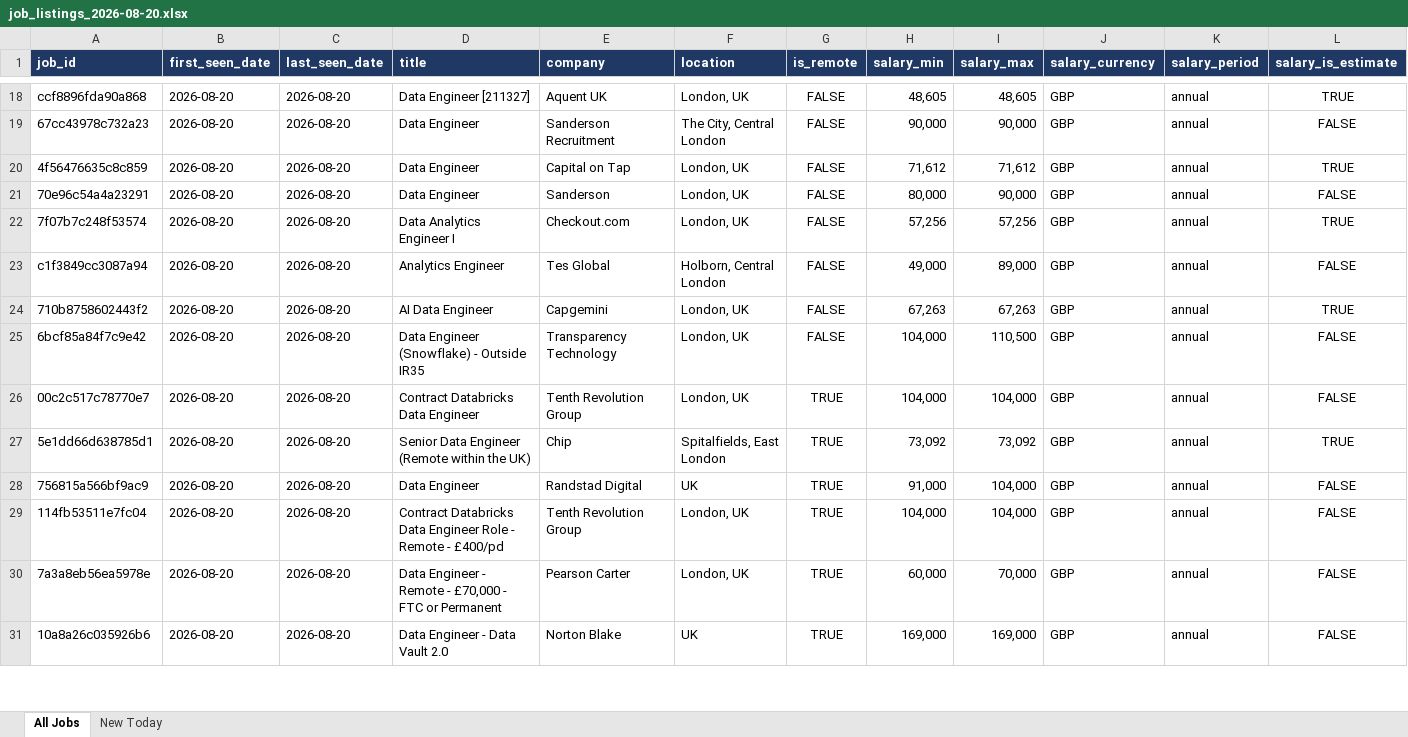
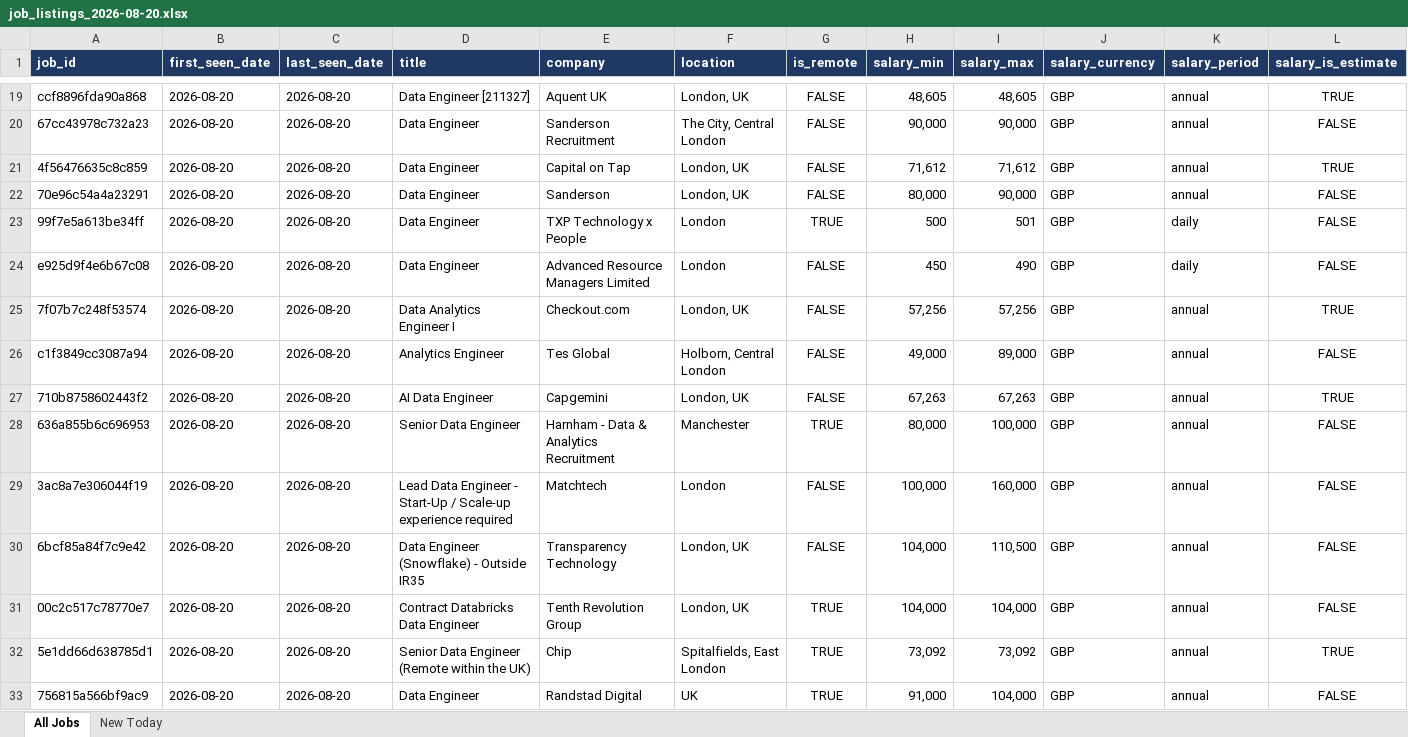
Before and after one commit to TomiOdu/job-board-aggregator, an Excel workbook: data/archive/job_listings_2026-08-20.xlsx, sheet All Jobs, drawn as a sheet; only a part is shown, gaps mark what is left out; the shorter side is filled out with more unchanged rows; values as stored, in another font and other column widths than the file's, no borders; rows hold the shown columns only; the diff covers the shown part only; the diff names each change by its address in the sheet, - before the commit and + after, or states it on an @@ line.

```diff
--- a/data/archive/job_listings_2026-08-20.xlsx (sheet All Jobs)
+++ b/data/archive/job_listings_2026-08-20.xlsx (sheet All Jobs)
+row 23: 99f7e5a613be34ff | 2026-08-20 | 2026-08-20 | Data Engineer | TXP Technology x People | London | TRUE | 500 | 501 | GBP | daily | FALSE
+row 24: e925d9f4e6b67c08 | 2026-08-20 | 2026-08-20 | Data Engineer | Advanced Resource Managers Limited | London | FALSE | 450 | 490 | GBP | daily | FALSE
+row 28: 636a855b6c696953 | 2026-08-20 | 2026-08-20 | Senior Data Engineer | Harnham - Data & Analytics Recruitment | Manchester | TRUE | 80,000 | 100,000 | GBP | annual | FALSE
+row 29: 3ac8a7e306044f19 | 2026-08-20 | 2026-08-20 | Lead Data Engineer - Start-Up / Scale-up experience required | Matchtech | London | FALSE | 100,000 | 160,000 | GBP | annual | FALSE
```
Also changed, not shown: 39 added rows elsewhere in this sheet, sheet New Today, data/job_listings_latest.xlsx, 2 other files.
